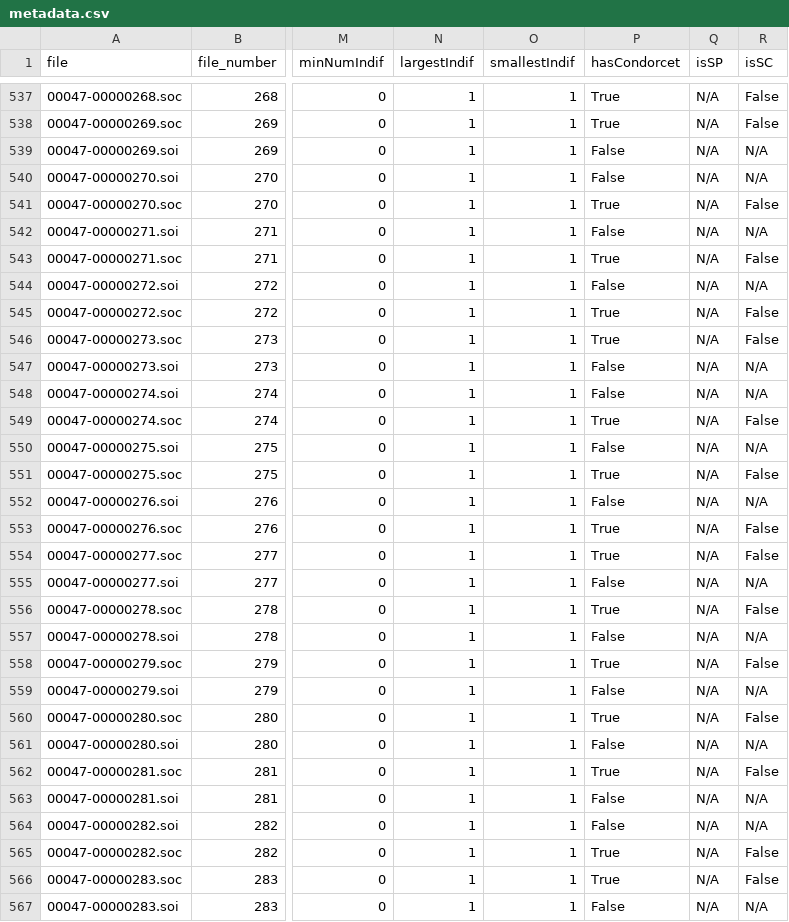
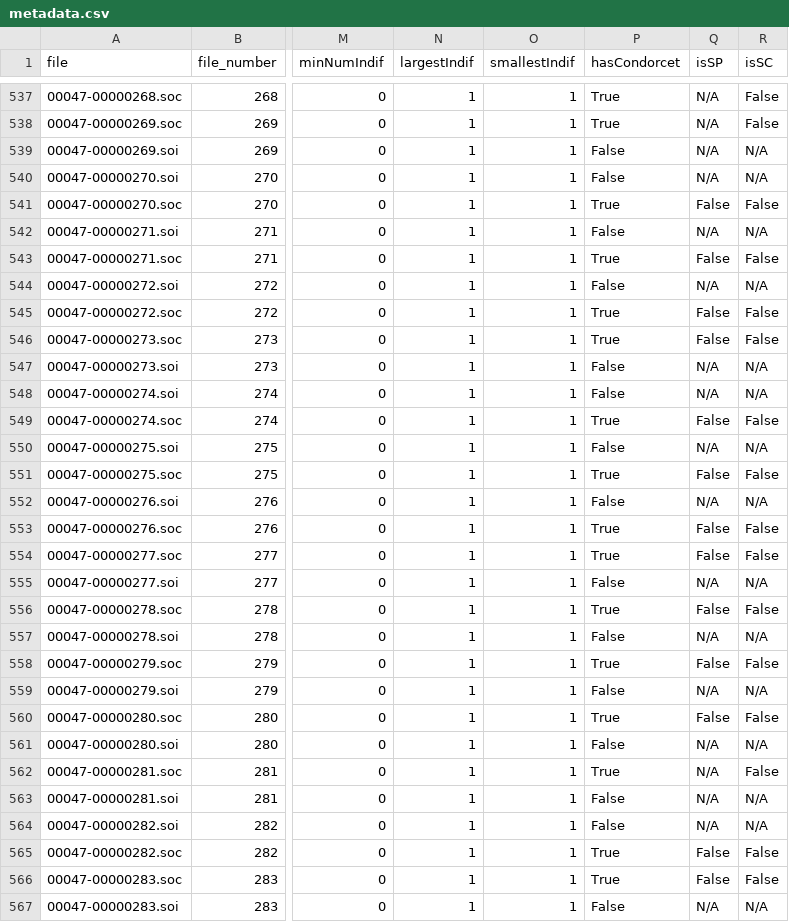
Before and after one commit to PrefLib/PrefLib-Data, a CSV file: datasets/00047 - spotifyday/metadata.csv, drawn as a sheet; only a part is shown, gaps mark what is left out; the diff covers the shown part only; the diff names each change by its address in the sheet, - before the commit and + after, or states it on an @@ line.

Commit message:
Metadata isSP

```diff
--- a/datasets/00047 - spotifyday/metadata.csv
+++ b/datasets/00047 - spotifyday/metadata.csv
-Q541 (isSP): N/A
+Q541 (isSP): False
-Q543 (isSP): N/A
+Q543 (isSP): False
-Q545:Q546 (isSP): N/A
+Q545:Q546 (isSP): False
-Q549 (isSP): N/A
+Q549 (isSP): False
-Q551 (isSP): N/A
+Q551 (isSP): False
-Q553:Q554 (isSP): N/A
+Q553:Q554 (isSP): False
-Q556 (isSP): N/A
+Q556 (isSP): False
-Q558 (isSP): N/A
+Q558 (isSP): False
-Q560 (isSP): N/A
+Q560 (isSP): False
-Q565:Q566 (isSP): N/A
+Q565:Q566 (isSP): False
```
Also changed, not shown: 144 edited cells elsewhere in this file, datasets/00004 - netflix/metadata.csv, datasets/00042 - boxing/metadata.csv, 37 other files.
